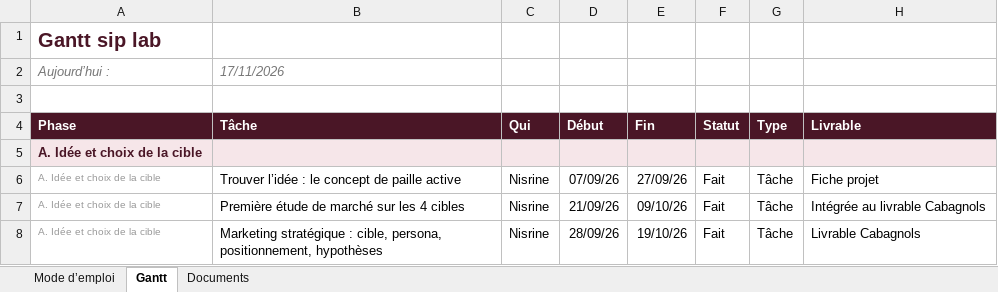
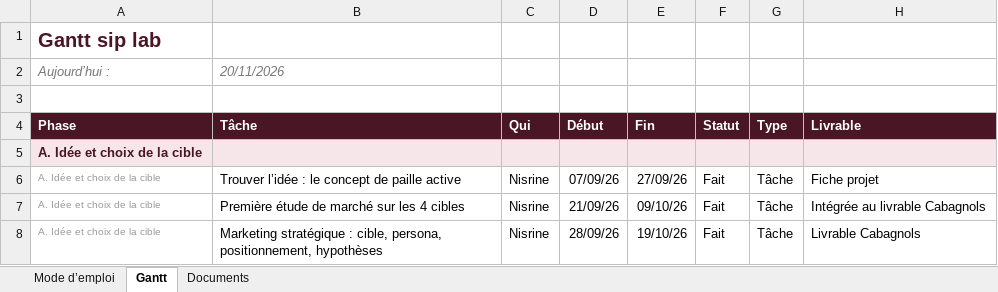
Before and after one commit to nisrine-max/mon-sitee, an Excel workbook: Dossier_sip_lab/00_Pilotage/Pilotage_sip_lab.xlsx, sheet Gantt, drawn as a sheet; only a part is shown; values as stored, in another font and other column widths than the file's, no borders; charts and pictures and conditional formats not drawn; the diff names each change by its address in the sheet, - before the commit and + after, or states it on an @@ line.

```diff
--- a/Dossier_sip_lab/00_Pilotage/Pilotage_sip_lab.xlsx (sheet Gantt)
+++ b/Dossier_sip_lab/00_Pilotage/Pilotage_sip_lab.xlsx (sheet Gantt)
-B2: 17/11/2026
+B2: 20/11/2026
```
Also changed, not shown: sheet Documents, 4 other files.
